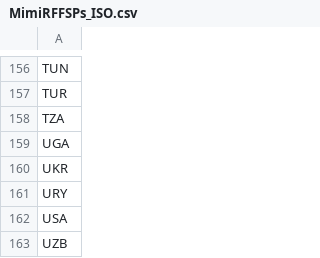
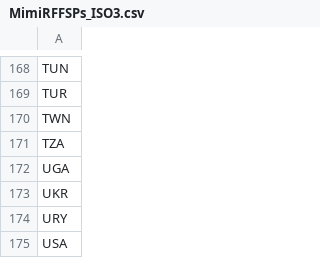
Before and after one commit to rffscghg/MimiRFFSPs.jl, a CSV file: data/keys/MimiRFFSPs_ISO3.csv (was data/keys/MimiRFFSPs_ISO.csv), drawn as a sheet; only a part is shown, gaps mark what is left out; the shorter side is filled out with more unchanged rows; the diff covers the shown part only.

```diff
--- a/data/keys/MimiRFFSPs_ISO.csv
+++ b/data/keys/MimiRFFSPs_ISO3.csv
@@ -157,2 +169,3 @@
 "TUR"
+"TWN"
 "TZA"
```
Also changed, not shown: 12 added rows and 1 edited cell elsewhere in this file, data/keys/MimiRFFSPs_dummyInputOutput.csv, 5 other files.
